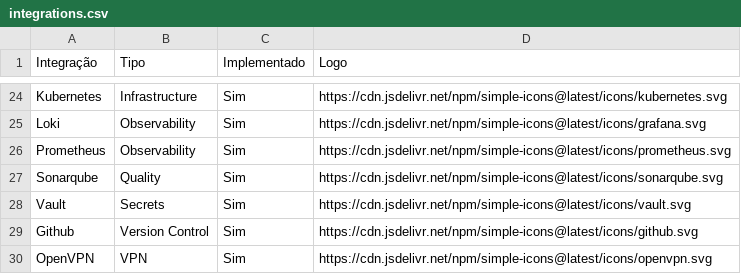
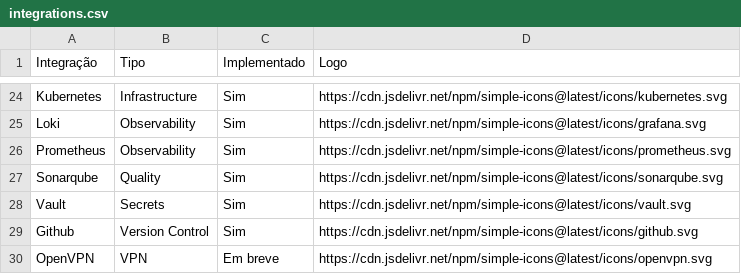
Before and after one commit to PlatifyX/platifyx-docs, a CSV file: integrations.csv, drawn as a sheet; only a part is shown, gaps mark what is left out.

Commit message:
📝 docs(integrations): atualizar status de implementação do OpenVPN
- alterar status do OpenVPN para "Em breve" no seletor de tipo de integração
- modificar status do OpenVPN para "Em breve" no arquivo CSV de integrações

```diff
--- a/integrations.csv
+++ b/integrations.csv
@@ -29,2 +29,2 @@ Vault,Secrets,Sim,https://cdn.jsdelivr.net/npm/simple-icons@latest/icons/vault.s
 Github,Version Control,Sim,https://cdn.jsdelivr.net/npm/simple-icons@latest/icons/github.svg
-OpenVPN,VPN,Sim,https://cdn.jsdelivr.net/npm/simple-icons@latest/icons/openvpn.svg
+OpenVPN,VPN,Em breve,https://cdn.jsdelivr.net/npm/simple-icons@latest/icons/openvpn.svg
```
Also changed, not shown: 1 other file.
